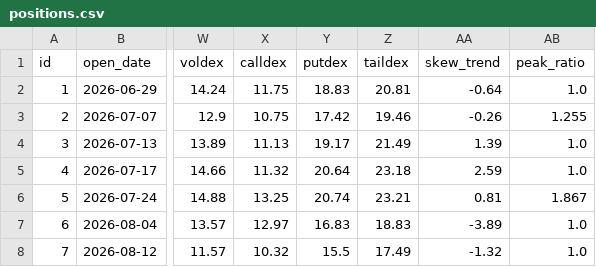
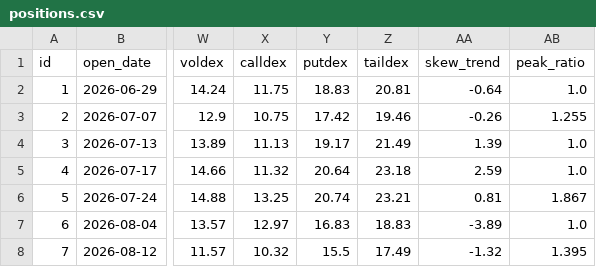
Before and after one commit to electribe15/DerivativeAnalytics, a CSV file: paper_trades/positions.csv, drawn as a sheet; only a part is shown, gaps mark what is left out; the diff names each change by its address in the sheet, - before the commit and + after, or states it on an @@ line.

```diff
--- a/paper_trades/positions.csv
+++ b/paper_trades/positions.csv
-AB8 (peak_ratio): 1.0
+AB8 (peak_ratio): 1.395
```
Also changed, not shown: gex_history/gex_metrics_history.csv, paper_trades/skip_log.csv, 3 other files.
